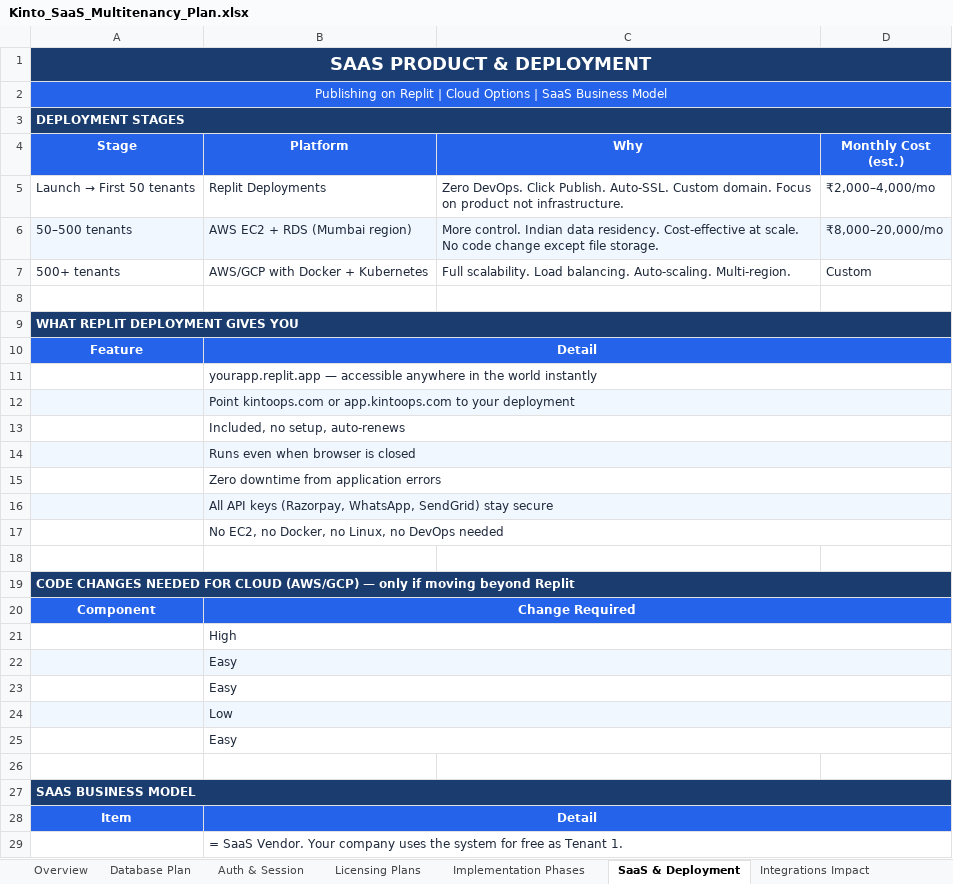
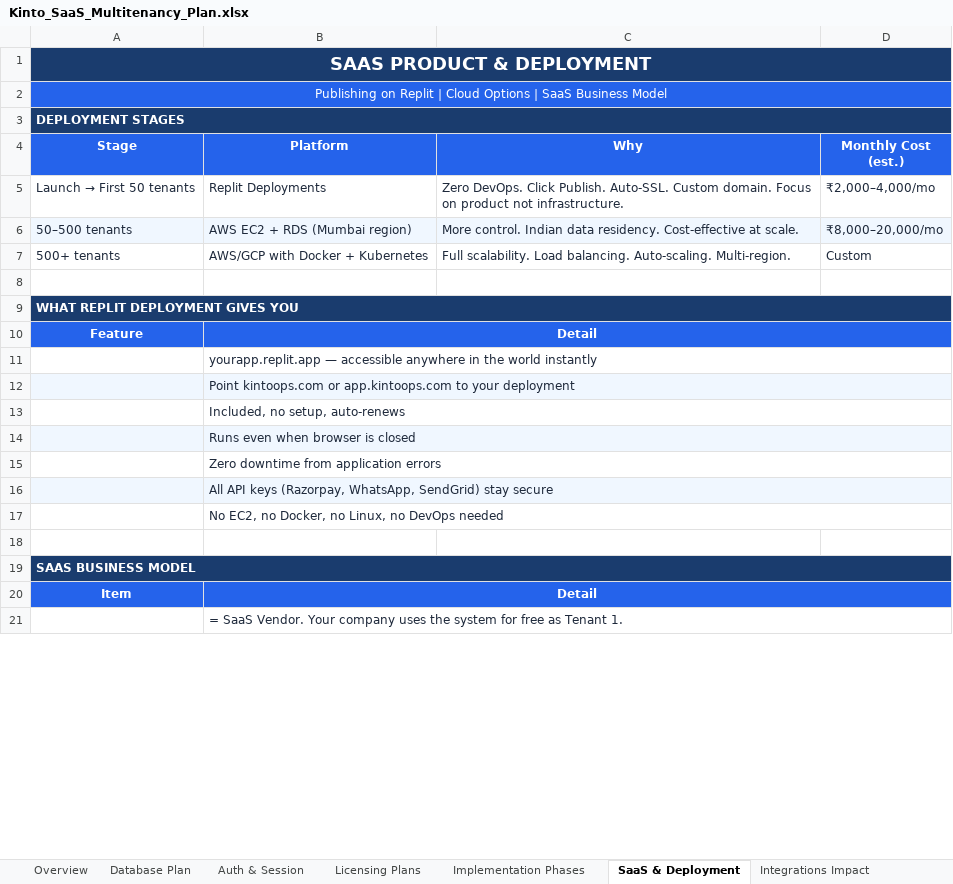
Before and after one commit to prasanth198307/kinto-qa-system, an Excel workbook: Kinto_SaaS_Multitenancy_Plan.xlsx, sheet SaaS & Deployment, drawn as a sheet; only a part is shown; values as stored, in another font and other column widths than the file's, no borders; the diff names each change by its address in the sheet, - before the commit and + after, or states it on an @@ line.

```diff
--- a/Kinto_SaaS_Multitenancy_Plan.xlsx (sheet SaaS & Deployment)
+++ b/Kinto_SaaS_Multitenancy_Plan.xlsx (sheet SaaS & Deployment)
-C6 (Why): …at scale. No code change except file storage.
+C6 (Why): …at scale.
-row 18: (empty)
-row 19: CODE CHANGES NEEDED FOR CLOUD (AWS/GCP) — only if moving beyond Replit
-row 20: Component | Change Required
-row 21:  | High
-row 22:  | Easy
-row 23:  | Easy
-row 24:  | Low
-row 25:  | Easy
```
Also changed, not shown: sheet Integrations Impact, sheet Implementation Phases, sheet Licensing Plans, other sheet tabs, 1 other file.
